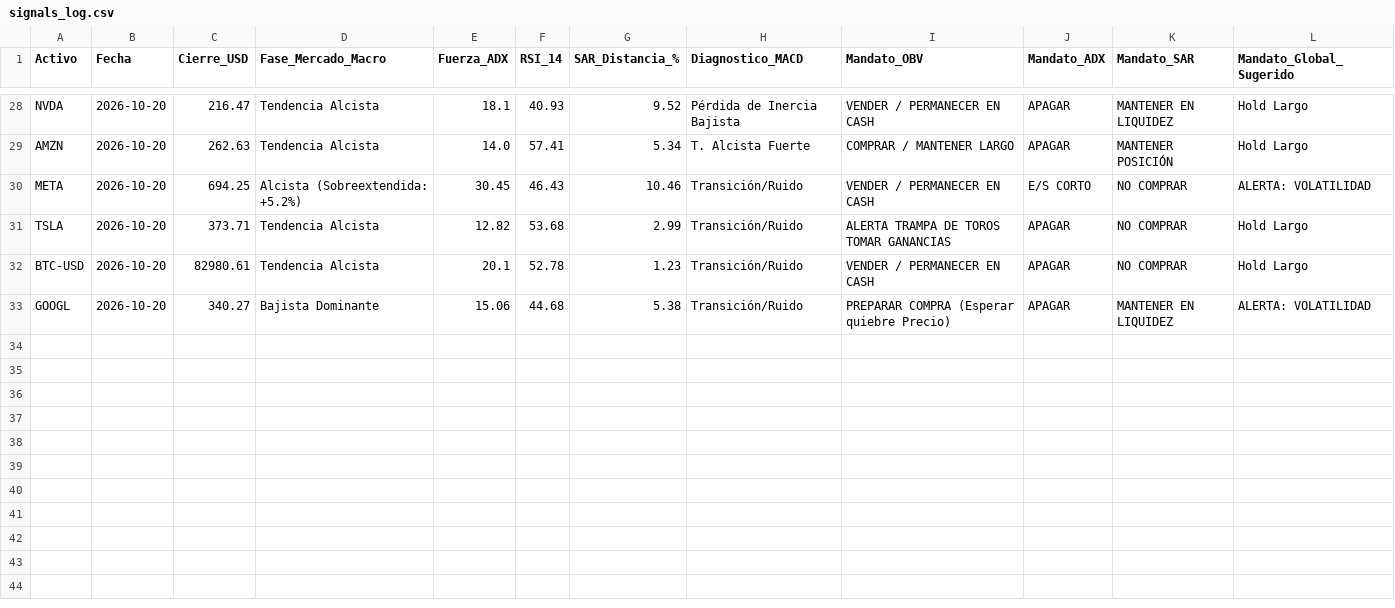
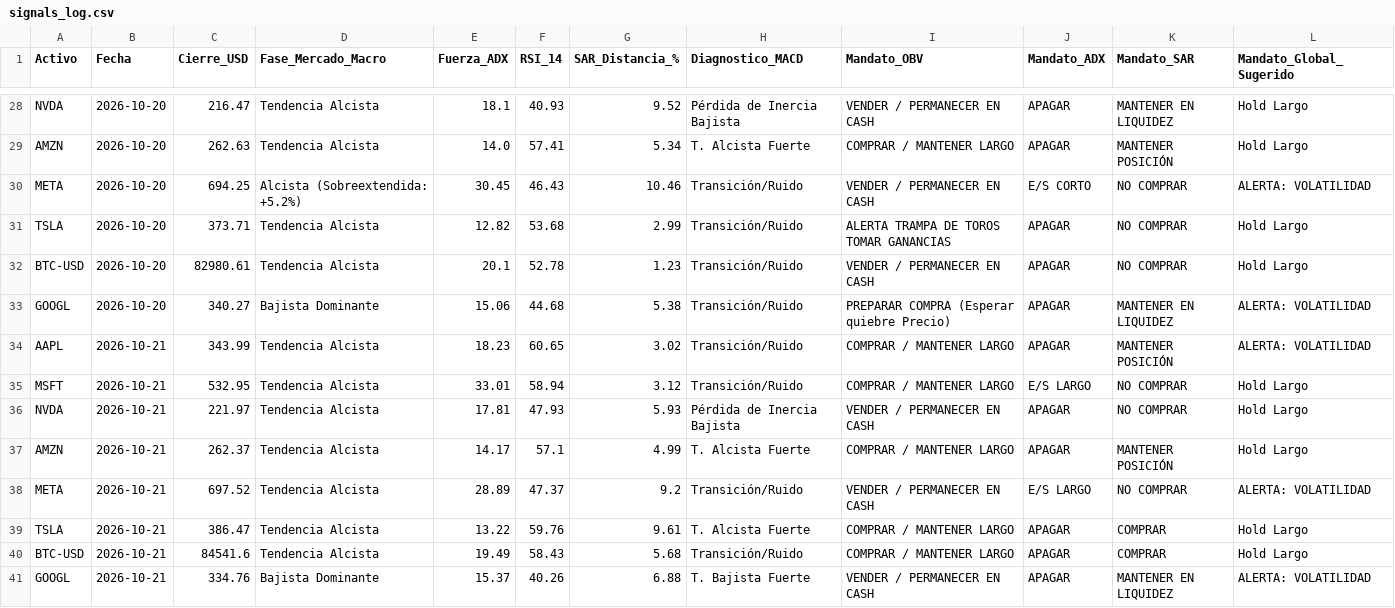
Before and after one commit to malbag81/diplomado_bot, a CSV file: data/signals_log.csv, drawn as a sheet; only a part is shown, gaps mark what is left out.

```diff
--- a/data/signals_log.csv
+++ b/data/signals_log.csv
@@ -33 +33,9 @@ BTC-USD,2026-10-20,82980.61,Tendencia Alcista,20.1,52.78,1.23,Transición/Ruido,
 GOOGL,2026-10-20,340.27,Bajista Dominante,15.06,44.68,5.38,Transición/Ruido,PREPARAR COMPRA (Esperar quiebre Precio),APAGAR,MANTENER EN LIQUIDEZ,ALERTA: VOLATILIDAD
+AAPL,2026-10-21,343.99,Tendencia Alcista,18.23,60.65,3.02,Transición/Ruido,COMPRAR / MANTENER LARGO,APAGAR,MANTENER POSICIÓN,ALERTA: VOLATILIDAD
+MSFT,2026-10-21,532.95,Tendencia Alcista,33.01,58.94,3.12,Transición/Ruido,COMPRAR / MANTENER LARGO,E/S LARGO,NO COMPRAR,Hold Largo
+NVDA,2026-10-21,221.97,Tendencia Alcista,17.81,47.93,5.93,Pérdida de Inercia Bajista,VENDER / PERMANECER EN CASH,APAGAR,NO COMPRAR,Hold Largo
+AMZN,2026-10-21,262.37,Tendencia Alcista,14.17,57.1,4.99,T. Alcista Fuerte,COMPRAR / MANTENER LARGO,APAGAR,MANTENER POSICIÓN,Hold Largo
+META,2026-10-21,697.52,Tendencia Alcista,28.89,47.37,9.2,Transición/Ruido,VENDER / PERMANECER EN CASH,E/S LARGO,NO COMPRAR,ALERTA: VOLATILIDAD
+TSLA,2026-10-21,386.47,Tendencia Alcista,13.22,59.76,9.61,T. Alcista Fuerte,COMPRAR / MANTENER LARGO,APAGAR,COMPRAR,Hold Largo
+BTC-USD,2026-10-21,84541.6,Tendencia Alcista,19.49,58.43,5.68,Transición/Ruido,COMPRAR / MANTENER LARGO,APAGAR,COMPRAR,Hold Largo
+GOOGL,2026-10-21,334.76,Bajista Dominante,15.37,40.26,6.88,T. Bajista Fuerte,VENDER / PERMANECER EN CASH,APAGAR,MANTENER EN LIQUIDEZ,ALERTA: VOLATILIDAD
```
Also changed, not shown: 1 other file.
